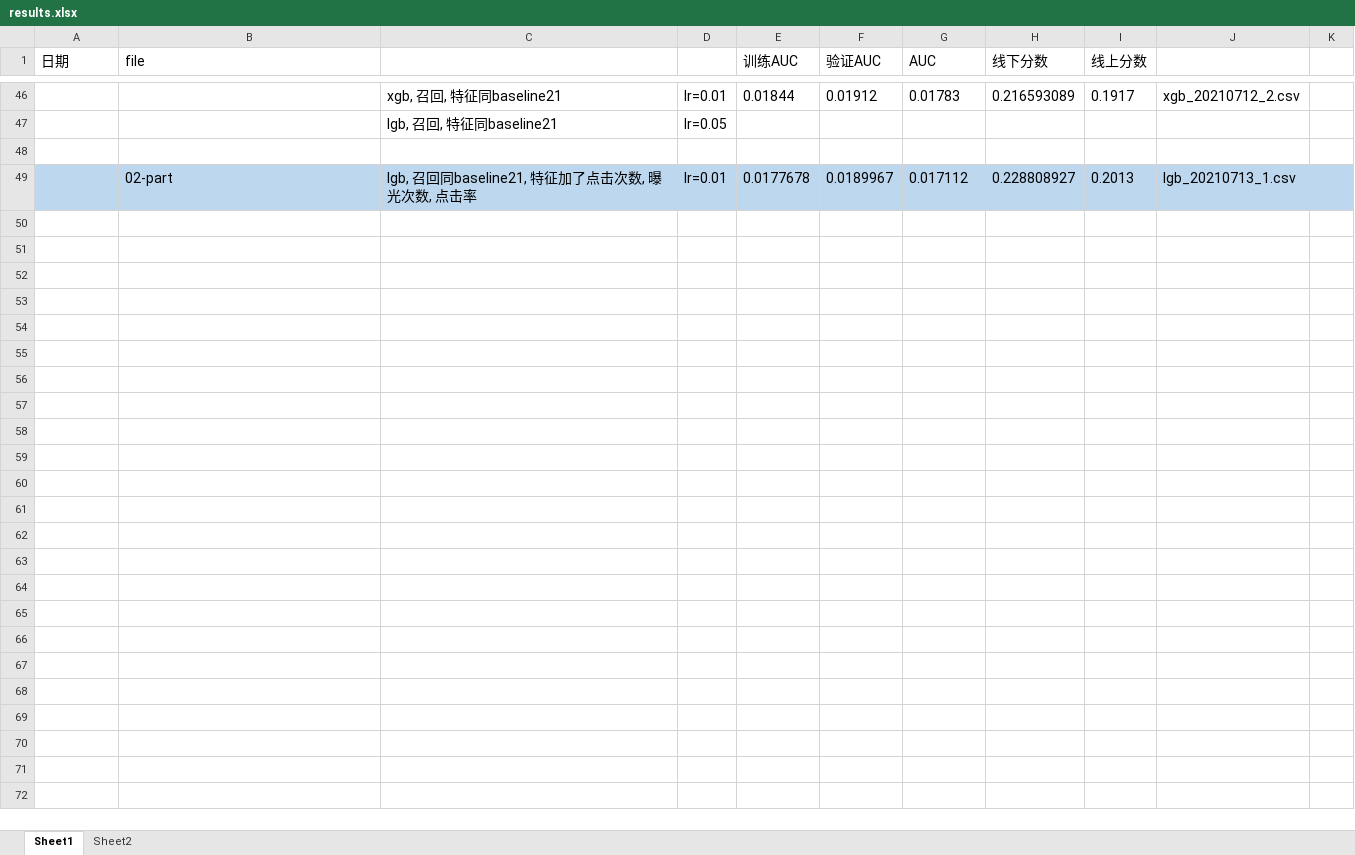
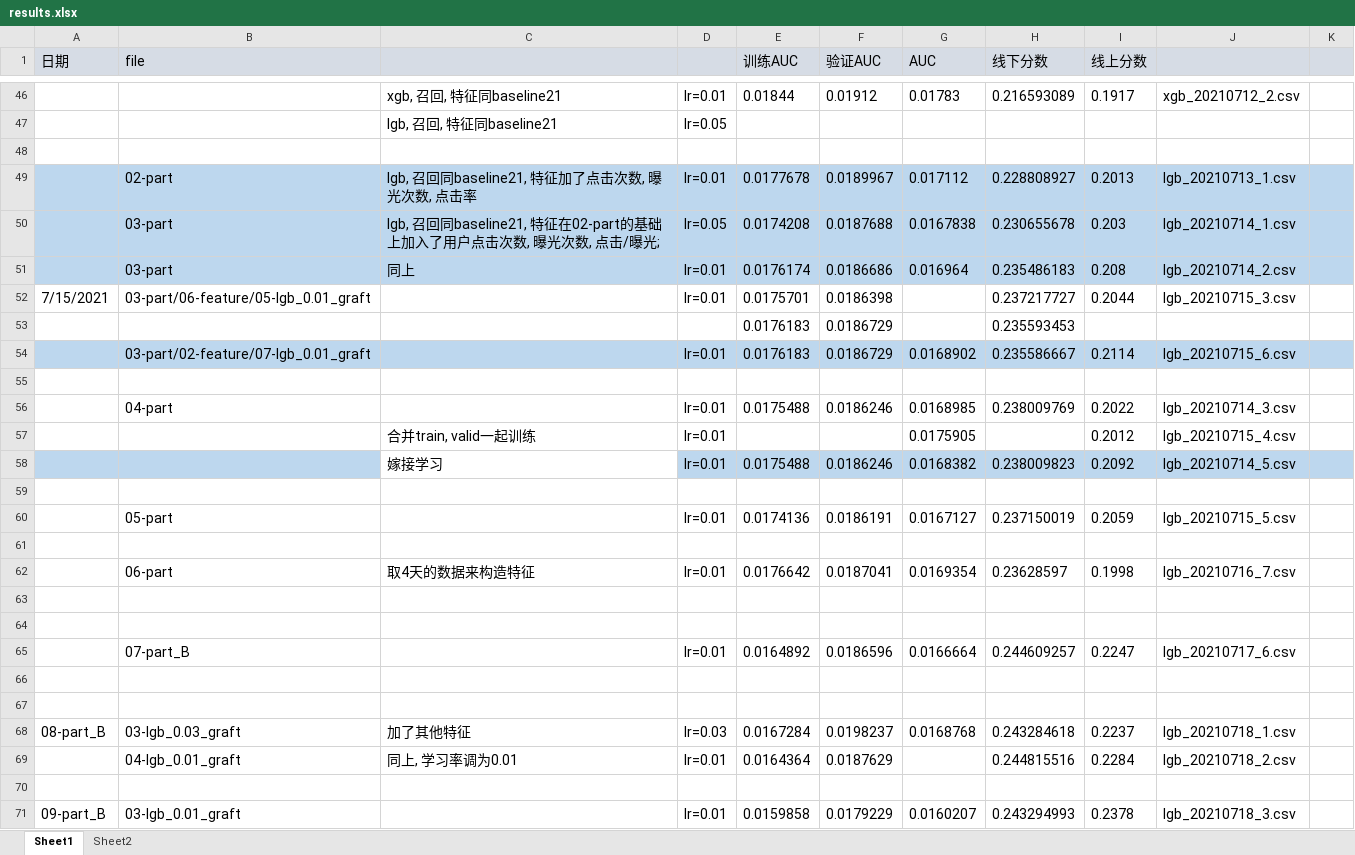
Before and after one commit to michaelzhouy/Competition, an Excel workbook: 15-芒果TV/02-视频推荐/results.xlsx, sheet Sheet1, drawn as a sheet; only a part is shown, gaps mark what is left out; values as stored, in another font and other column widths than the file's, no borders; the diff names each change by its address in the sheet, - before the commit and + after, or states it on an @@ line.

Commit message:
更新视频推荐 xmind

```diff
--- a/15-芒果TV/02-视频推荐/results.xlsx (sheet Sheet1)
+++ b/15-芒果TV/02-视频推荐/results.xlsx (sheet Sheet1)
-A1:K1 fill: none
+A1:K1 fill: #D6DCE5
+row 50:  | 03-part | lgb, 召回同baseline21, 特征在02-part的基础上加入了用户点击次数, 曝光次数, 点击/曝光; | lr=0.05 | 0.0174208 | 0.0187688 | 0.0167838 | 0.230655678 | 0.203 | lgb_20210714_1.csv
+row 51:  | 03-part | 同上 | lr=0.01 | 0.0176174 | 0.0186686 | 0.016964 | 0.235486183 | 0.208 | lgb_20210714_2.csv
+row 52: 7/15/2021 | 03-part/06-feature/05-lgb_0.01_graft |  | lr=0.01 | 0.0175701 | 0.0186398 |  | 0.237217727 | 0.2044 | lgb_20210715_3.csv
+row 53:  |  |  |  | 0.0176183 | 0.0186729 |  | 0.235593453
+row 54:  | 03-part/02-feature/07-lgb_0.01_graft |  | lr=0.01 | 0.0176183 | 0.0186729 | 0.0168902 | 0.235586667 | 0.2114 | lgb_20210715_6.csv
+row 55: (empty)
+row 56:  | 04-part |  | lr=0.01 | 0.0175488 | 0.0186246 | 0.0168985 | 0.238009769 | 0.2022 | lgb_20210714_3.csv
+row 57:  |  | 合并train, valid一起训练 | lr=0.01 |  |  | 0.0175905 |  | 0.2012 | lgb_20210715_4.csv
+row 58:  |  | 嫁接学习 | lr=0.01 | 0.0175488 | 0.0186246 | 0.0168382 | 0.238009823 | 0.2092 | lgb_20210714_5.csv
+row 59: (empty)
+row 60:  | 05-part |  | lr=0.01 | 0.0174136 | 0.0186191 | 0.0167127 | 0.237150019 | 0.2059 | lgb_20210715_5.csv
+row 61: (empty)
+row 62:  | 06-part | 取4天的数据来构造特征 | lr=0.01 | 0.0176642 | 0.0187041 | 0.0169354 | 0.23628597 | 0.1998 | lgb_20210716_7.csv
+row 63: (empty)
+row 64: (empty)
+row 65:  | 07-part_B |  | lr=0.01 | 0.0164892 | 0.0186596 | 0.0166664 | 0.244609257 | 0.2247 | lgb_20210717_6.csv
+row 66: (empty)
+row 67: (empty)
+row 68: 08-part_B | 03-lgb_0.03_graft | 加了其他特征 | lr=0.03 | 0.0167284 | 0.0198237 | 0.0168768 | 0.243284618 | 0.2237 | lgb_20210718_1.csv
+row 69:  | 04-lgb_0.01_graft | 同上, 学习率调为0.01 | lr=0.01 | 0.0164364 | 0.0187629 |  | 0.244815516 | 0.2284 | lgb_20210718_2.csv
+row 70: (empty)
+row 71: 09-part_B | 03-lgb_0.01_graft |  | lr=0.01 | 0.0159858 | 0.0179229 | 0.0160207 | 0.243294993 | 0.2378 | lgb_20210718_3.csv
```
